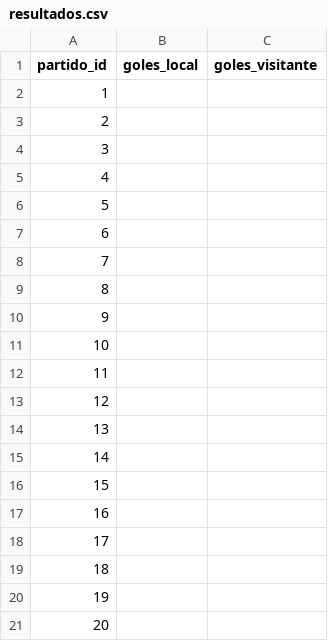
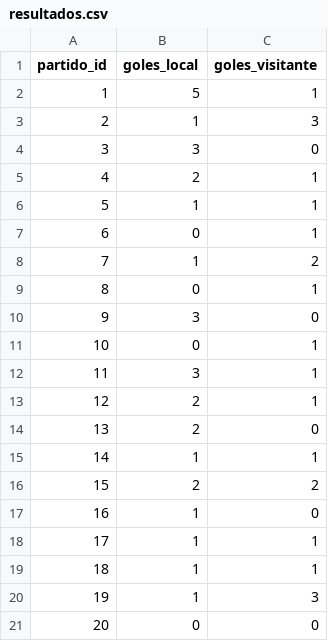
Before and after one commit to vcastro-prog/PORRA-LUDOPATAS-2026, a CSV file: data/resultados.csv, drawn as a sheet; only a part is shown; the diff covers the shown part only.

Commit message:
resultado real

```diff
--- a/data/resultados.csv
+++ b/data/resultados.csv
@@ -1,21 +1,21 @@
 partido_id,goles_local,goles_visitante
-1,,
-2,,
-3,,
-4,,
-5,,
-6,,
-7,,
-8,,
-9,,
-10,,
-11,,
-12,,
-13,,
-14,,
-15,,
-16,,
-17,,
-18,,
-19,,
-20,,
+1,5,1
+2,1,3
+3,3,0
+4,2,1
+5,1,1
+6,0,1
+7,1,2
+8,0,1
+9,3,0
+10,0,1
+11,3,1
+12,2,1
+13,2,0
+14,1,1
+15,2,2
+16,1,0
+17,1,1
+18,1,1
+19,1,3
+20,0,0
```
Also changed, not shown: 32 edited cells elsewhere in this file, 7 other files.
